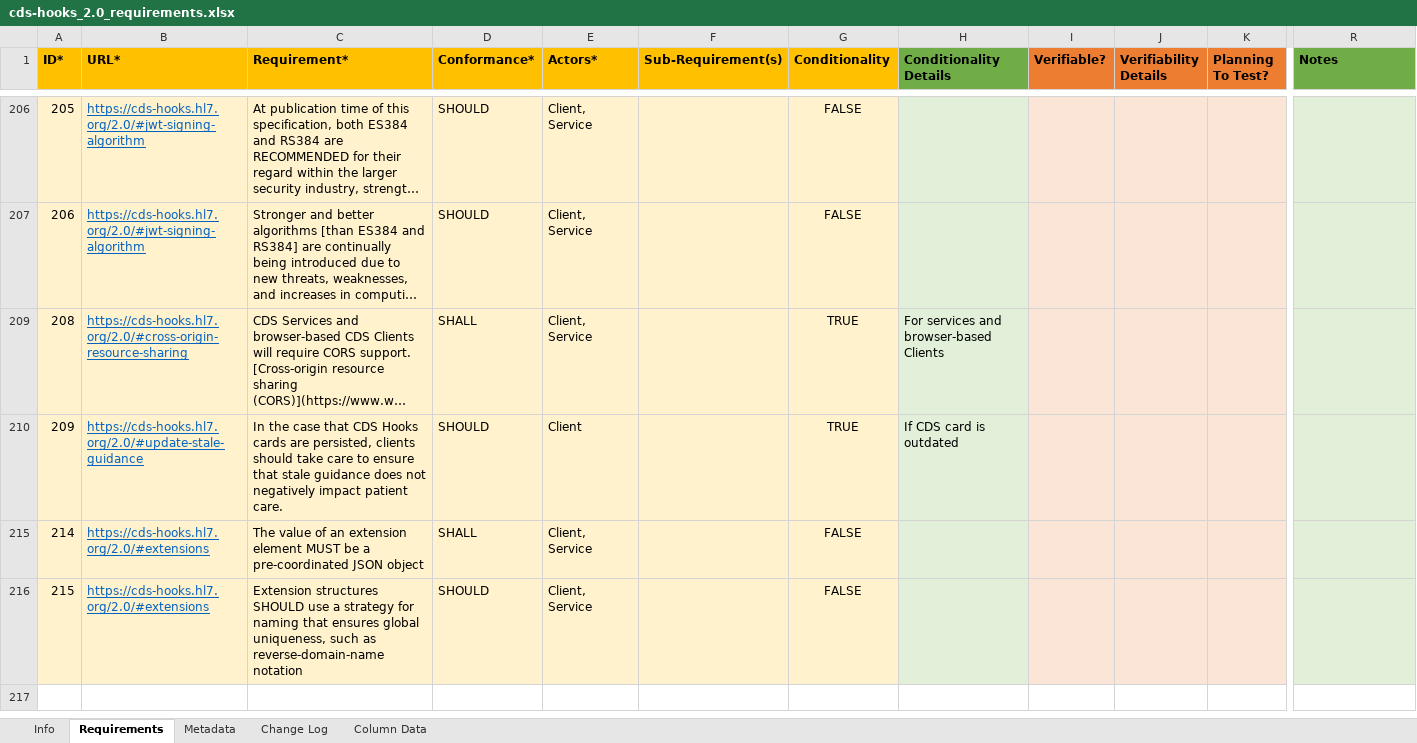
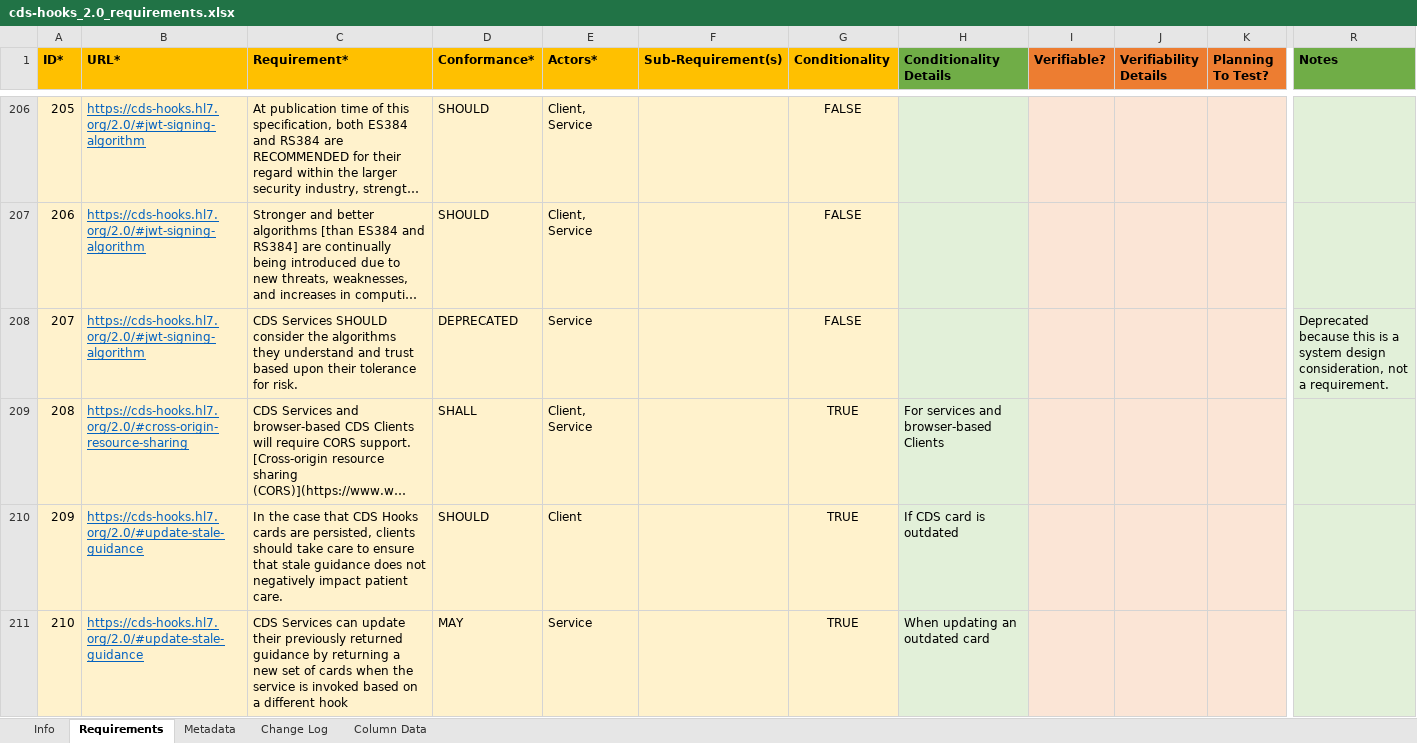
Before and after one commit to inferno-framework/davinci-crd-test-kit, an Excel workbook: lib/davinci_crd_test_kit/requirements/cds-hooks_2.0_requirements.xlsx, sheet Requirements, drawn as a sheet; only a part is shown, gaps mark what is left out; the shorter side is filled out with more unchanged rows; long unchanged cells end in …; values as stored, in another font and other column widths than the file's, no borders; rows hold the shown columns only; the diff covers the shown part only; the diff names each change by its address in the sheet, - before the commit and + after, or states it on an @@ line.

Commit message:
adjust prefetch requirements

```diff
--- a/lib/davinci_crd_test_kit/requirements/cds-hooks_2.0_requirements.xlsx (sheet Requirements)
+++ b/lib/davinci_crd_test_kit/requirements/cds-hooks_2.0_requirements.xlsx (sheet Requirements)
@@ row 208 unhidden: 207 | https://cds-hooks.hl7.org/2.0/#jwt-signing-algorithm | CDS Services SHOULD consider the algorithms they understand and trust based upon their tolerance for risk. | DEPRECATED | Service |  | FALSE |  |  |  |  | Deprecated because this is a system design consideration, not a requirement. @@
@@ row 211 unhidden: 210 | https://cds-hooks.hl7.org/2.0/#update-stale-guidance | CDS Services can update their previously returned guidance by returning a new set of cards when the service is invoked based on a different hook | MAY | Service |  | TRUE | When updating an outdated card @@
```
Also changed, not shown: 103 hidden or unhidden rows elsewhere in this sheet, lib/davinci_crd_test_kit/requirements/hl7.fhir.us.davinci-crd_2.0.1_requirements.xlsx, 4 other files.
